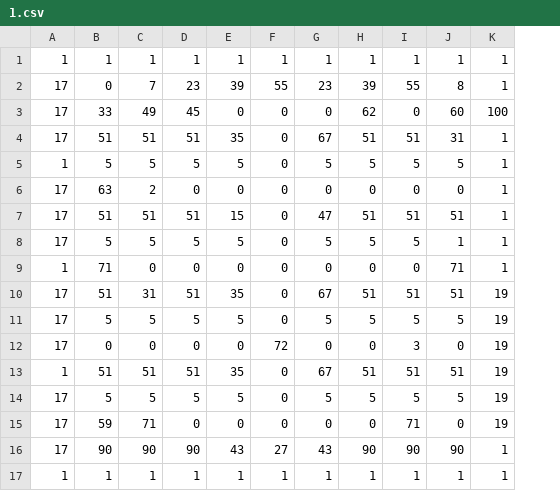
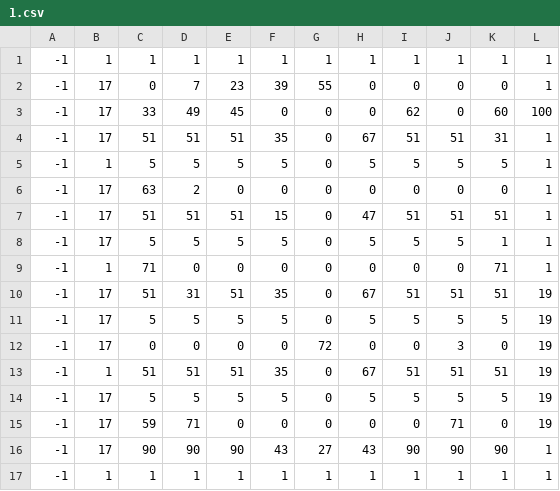
Before and after one commit to jonasaberger/EscapeTheLore, a CSV file: Game/levels/1.csv, drawn as a sheet; addresses are those after the commit; the diff names each change by its address in the sheet, - before the commit and + after, or states it on an @@ line.

```diff
--- a/Game/levels/1.csv
+++ b/Game/levels/1.csv
+column A, rows 1-17: all -1
-H2: 23
+H2: 0
-I2: 39
+I2: 0
-J2: 55
+J2: 0
-K2: 8
+K2: 0
```
Also changed, not shown: 3 other files.
